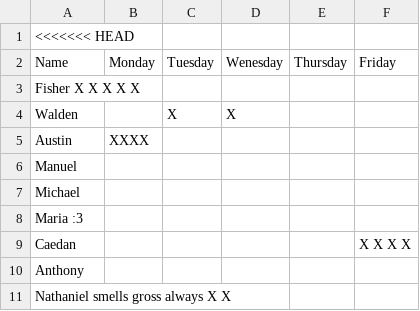
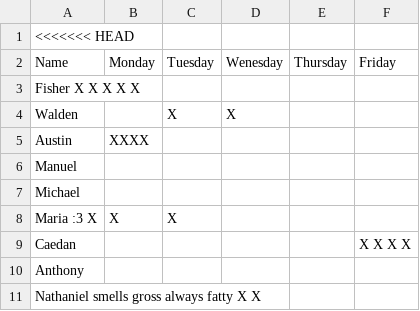
Before and after one commit to kk1113346/attendance, a CSV file: Book 2(Sheet1).csv, drawn as a sheet.

Commit message:
Update Book 2(Sheet1).csv

```diff
--- a/Book 2(Sheet1).csv
+++ b/Book 2(Sheet1).csv
@@ -7,5 +7,5 @@ Manuel,,,,,
 Michael,,,,,
-Maria :3,,,,,
+Maria :3 X, X, X,,,
 Caedan,,,,,X X X X
 Anthony,,,,,
-Nathaniel smells gross always X X,,,,,
+Nathaniel smells gross always fatty X X,,,,,
```
